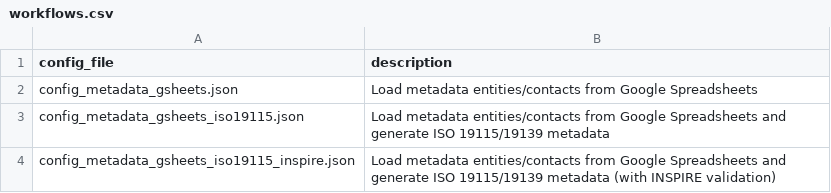
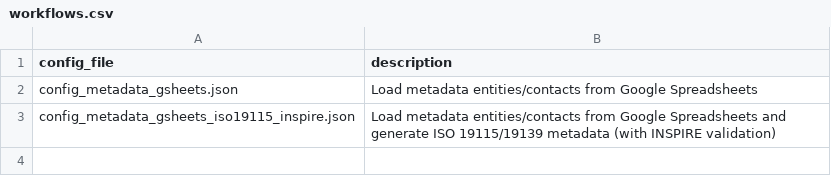
Before and after one commit to r-geoflow/geoflow, a CSV file: inst/extdata/workflows/workflows.csv, drawn as a sheet.

```diff
--- a/inst/extdata/workflows/workflows.csv
+++ b/inst/extdata/workflows/workflows.csv
@@ -2,3 +2,2 @@ config_file,description
 config_metadata_gsheets.json,Load metadata entities/contacts from Google Spreadsheets
-config_metadata_gsheets_iso19115.json,Load metadata entities/contacts from Google Spreadsheets and generate ISO 19115/19139 metadata
 config_metadata_gsheets_iso19115_inspire.json,Load metadata entities/contacts from Google Spreadsheets and generate ISO 19115/19139 metadata (with INSPIRE validation)
```
Also changed, not shown: 3 other files.
